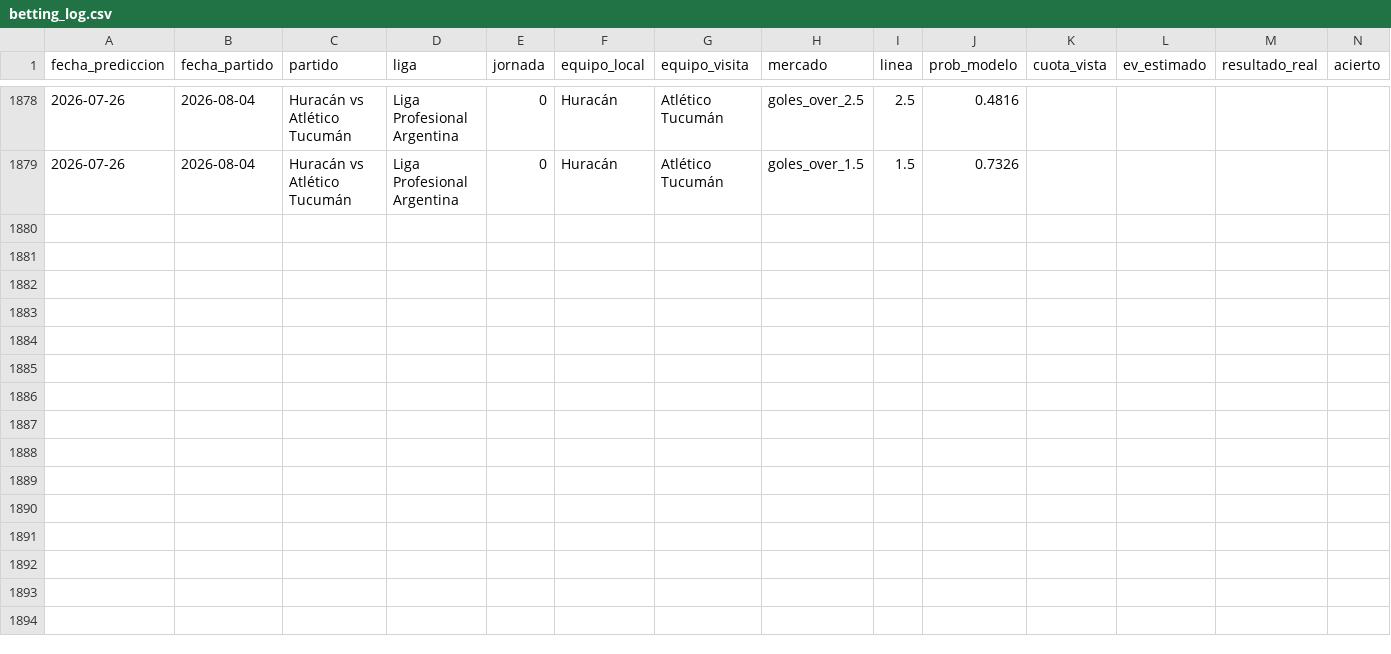
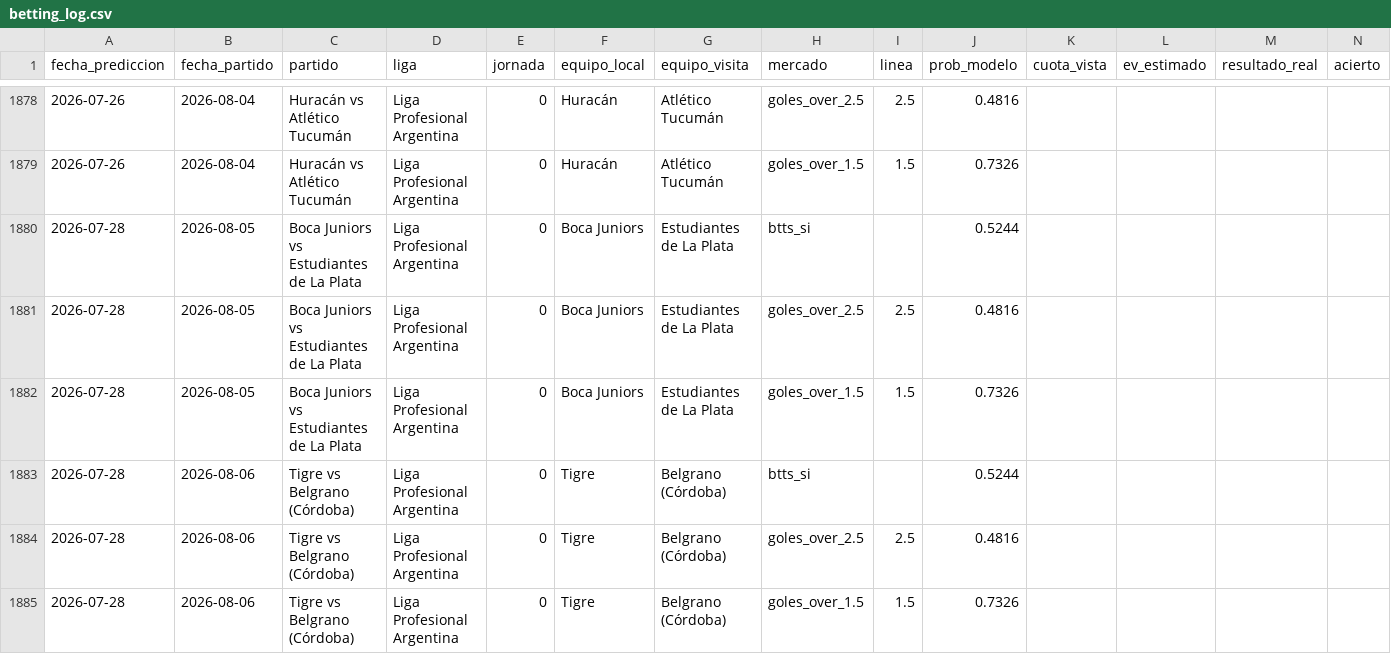
Before and after one commit to MauCarVaz1995/LigaMX, a CSV file: data/processed/betting_log.csv, drawn as a sheet; only a part is shown, gaps mark what is left out; rows hold the shown columns only; the diff names each change by its address in the sheet, - before the commit and + after, or states it on an @@ line.

```diff
--- a/data/processed/betting_log.csv
+++ b/data/processed/betting_log.csv
+row 1880: 2026-07-28 | 2026-08-05 | Boca Juniors vs Estudiantes de La Plata | Liga Profesional Argentina | 0 | Boca Juniors | Estudiantes de La Plata | btts_si |  | 0.5244
+row 1881: 2026-07-28 | 2026-08-05 | Boca Juniors vs Estudiantes de La Plata | Liga Profesional Argentina | 0 | Boca Juniors | Estudiantes de La Plata | goles_over_2.5 | 2.5 | 0.4816
+row 1882: 2026-07-28 | 2026-08-05 | Boca Juniors vs Estudiantes de La Plata | Liga Profesional Argentina | 0 | Boca Juniors | Estudiantes de La Plata | goles_over_1.5 | 1.5 | 0.7326
+row 1883: 2026-07-28 | 2026-08-06 | Tigre vs Belgrano (Córdoba) | Liga Profesional Argentina | 0 | Tigre | Belgrano (Córdoba) | btts_si |  | 0.5244
+row 1884: 2026-07-28 | 2026-08-06 | Tigre vs Belgrano (Córdoba) | Liga Profesional Argentina | 0 | Tigre | Belgrano (Córdoba) | goles_over_2.5 | 2.5 | 0.4816
+row 1885: 2026-07-28 | 2026-08-06 | Tigre vs Belgrano (Córdoba) | Liga Profesional Argentina | 0 | Tigre | Belgrano (Córdoba) | goles_over_1.5 | 1.5 | 0.7326
```
Also changed, not shown: data/processed/predicciones_log.csv, 12 other files.
